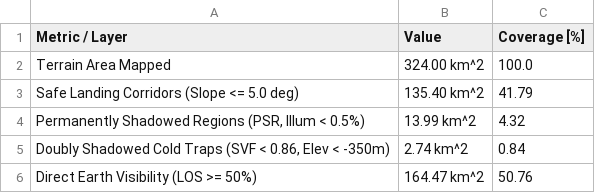
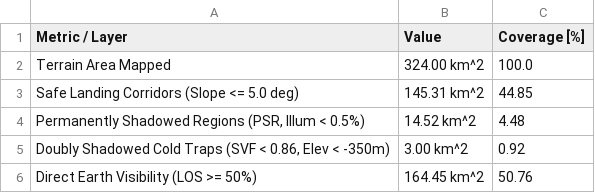
Before and after one commit to TomHacker69/LunaTrace, a CSV file: outputs/tables/phase3_terrain_illumination_summary.csv, drawn as a sheet.

```diff
--- a/outputs/tables/phase3_terrain_illumination_summary.csv
+++ b/outputs/tables/phase3_terrain_illumination_summary.csv
@@ -2,5 +2,5 @@ Metric / Layer,Value,Coverage [%]
 Terrain Area Mapped,324.00 km^2,100.0
-Safe Landing Corridors (Slope <= 5.0 deg),135.40 km^2,41.79
-"Permanently Shadowed Regions (PSR, Illum < 0.5%)",13.99 km^2,4.32
-"Doubly Shadowed Cold Traps (SVF < 0.86, Elev < -350m)",2.74 km^2,0.84
-Direct Earth Visibility (LOS >= 50%),164.47 km^2,50.76
+Safe Landing Corridors (Slope <= 5.0 deg),145.31 km^2,44.85
+"Permanently Shadowed Regions (PSR, Illum < 0.5%)",14.52 km^2,4.48
+"Doubly Shadowed Cold Traps (SVF < 0.86, Elev < -350m)",3.00 km^2,0.92
+Direct Earth Visibility (LOS >= 50%),164.45 km^2,50.76
```
Also changed, not shown: outputs/tables/phase4_top3_landing_sites.csv, outputs/tables/phase5_route_comparison.csv, 5 other files.
